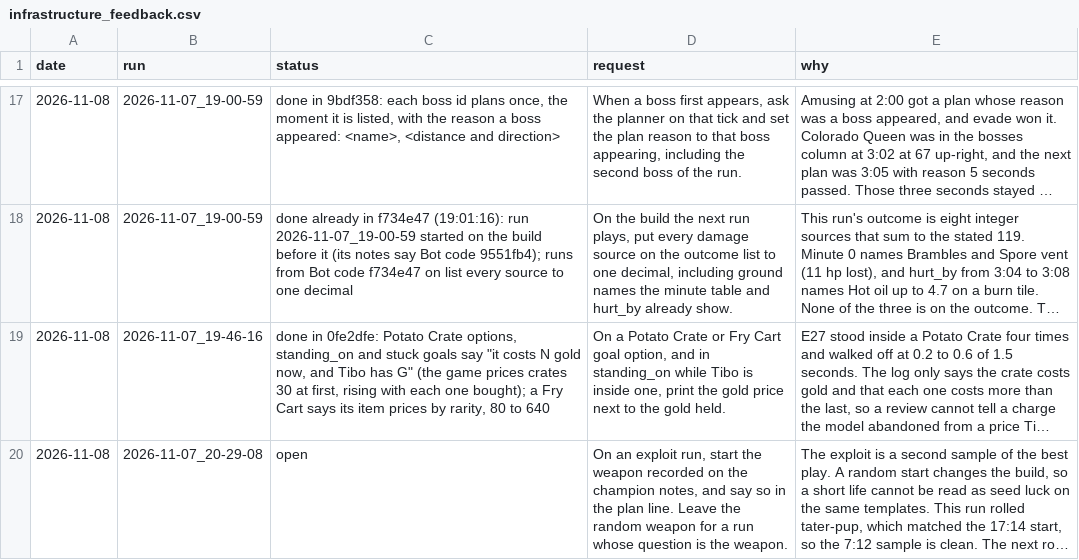
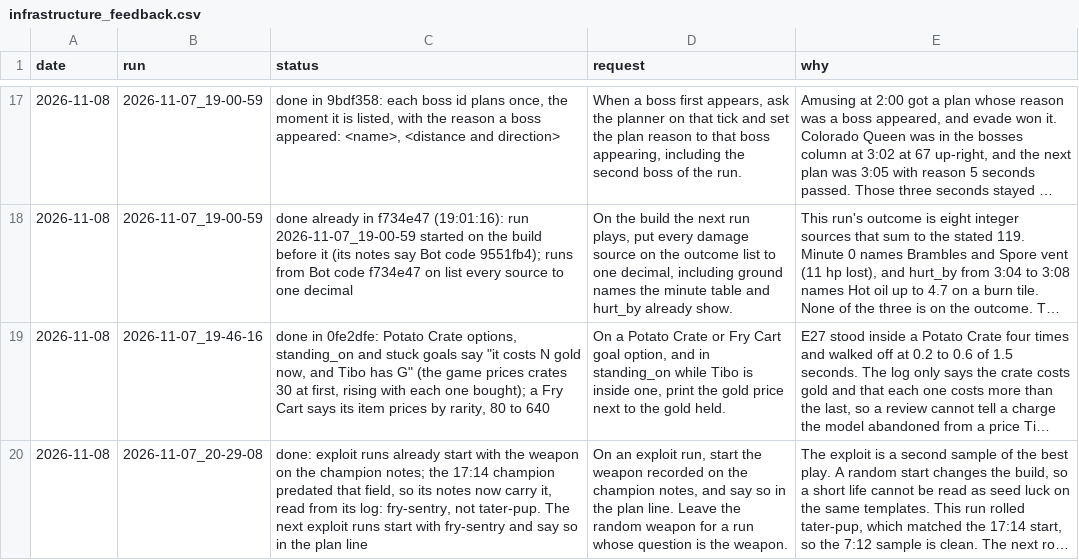
Before and after one commit to smirea/tibobit, a CSV file: gameplay/infrastructure_feedback.csv, drawn as a sheet; only a part is shown, gaps mark what is left out; long unchanged cells end in …; the diff names each change by its address in the sheet, - before the commit and + after, or states it on an @@ line.

```diff
--- a/gameplay/infrastructure_feedback.csv
+++ b/gameplay/infrastructure_feedback.csv
-C20 (status): open
+C20 (status): done: exploit runs already start with the weapon on the champion notes; the 17:14 champion predated that field, so its notes now carry it, read from its log: fry-sentry, not tater-pup. The next exploit runs start with fry-sentry and say so in the plan line
```
